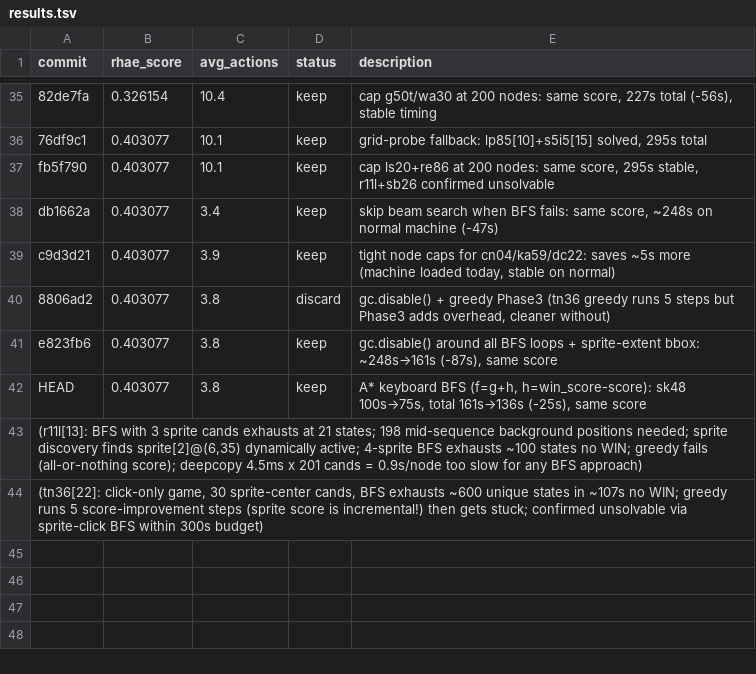
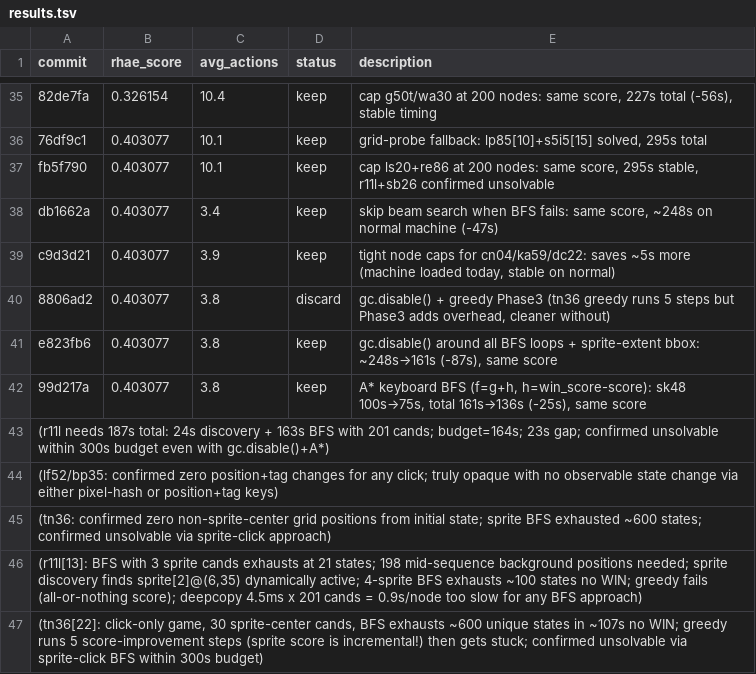
Before and after one commit to j-stoerk/arc-autoresearch, a TSV file: results.tsv, drawn as a sheet; only a part is shown, gaps mark what is left out.

Commit message:
results: exhaustive analysis notes for r11l, lf52, bp35, tn36
r11l: 187s total needed (24s grid discovery + 163s BFS with 201 cands).
Budget with gc.disable()+A* is 164s — 23s short. Confirmed unsolvable
within 300s. The 10-state discovery approach found ~103 candidates and
ran 280 BFS nodes (130s) without finding WIN.

lf52/bp35: confirmed zero position+tag changes for any click action at
any display position. Both pixel-hash and position+tag state keys stay
identical. Truly opaque — no observable state exists to navigate to WIN.

tn36: confirmed zero non-sprite-center grid positions change state from
initial display. Sprite BFS exhausted all ~600 reachable states with no
WIN. Phase 3 unconditional grid probe added 3s overhead, found nothing.

```diff
--- a/results.tsv
+++ b/results.tsv
@@ -41,3 +41,6 @@ c9d3d21	0.403077	3.9	keep	tight node caps for cn04/ka59/dc22: saves ~5s more (ma
 e823fb6	0.403077	3.8	keep	gc.disable() around all BFS loops + sprite-extent bbox: ~248s→161s (-87s), same score
-HEAD	0.403077	3.8	keep	A* keyboard BFS (f=g+h, h=win_score-score): sk48 100s→75s, total 161s→136s (-25s), same score
+99d217a	0.403077	3.8	keep	A* keyboard BFS (f=g+h, h=win_score-score): sk48 100s→75s, total 161s→136s (-25s), same score
+(r11l needs 187s total: 24s discovery + 163s BFS with 201 cands; budget=164s; 23s gap; confirmed unsolvable within 300s budget even with gc.disable()+A*)
+(lf52/bp35: confirmed zero position+tag changes for any click; truly opaque with no observable state change via either pixel-hash or position+tag keys)
+(tn36: confirmed zero non-sprite-center grid positions from initial state; sprite BFS exhausted ~600 states; confirmed unsolvable via sprite-click approach)
 (r11l[13]: BFS with 3 sprite cands exhausts at 21 states; 198 mid-sequence background positions needed; sprite discovery finds sprite[2]@(6,35) dynamically active; 4-sprite BFS exhausts ~100 states no WIN; greedy fails (all-or-nothing score); deepcopy 4.5ms x 201 cands = 0.9s/node too slow for any BFS approach)
```
